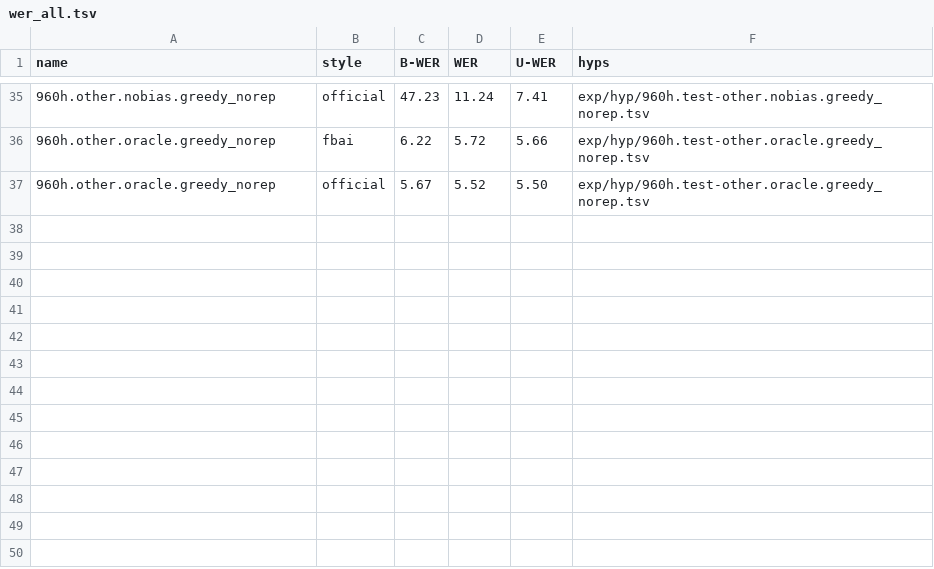
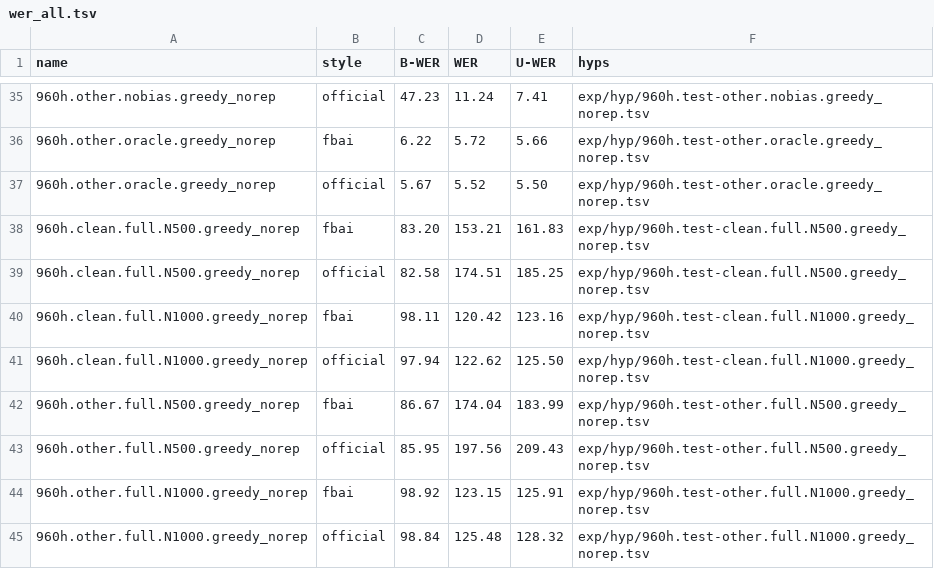
Before and after one commit to acheeeee/COALA_reproduce, a TSV file: results/wer_all.tsv, drawn as a sheet; only a part is shown, gaps mark what is left out.

Commit message:
result

```diff
--- a/results/wer_all.tsv
+++ b/results/wer_all.tsv
@@ -37 +37,9 @@ name	style	B-WER	WER	U-WER	hyps
 960h.other.oracle.greedy_norep	official	5.67	5.52	5.50	exp/hyp/960h.test-other.oracle.greedy_norep.tsv
+960h.clean.full.N500.greedy_norep	fbai	83.20	153.21	161.83	exp/hyp/960h.test-clean.full.N500.greedy_norep.tsv
+960h.clean.full.N500.greedy_norep	official	82.58	174.51	185.25	exp/hyp/960h.test-clean.full.N500.greedy_norep.tsv
+960h.clean.full.N1000.greedy_norep	fbai	98.11	120.42	123.16	exp/hyp/960h.test-clean.full.N1000.greedy_norep.tsv
+960h.clean.full.N1000.greedy_norep	official	97.94	122.62	125.50	exp/hyp/960h.test-clean.full.N1000.greedy_norep.tsv
+960h.other.full.N500.greedy_norep	fbai	86.67	174.04	183.99	exp/hyp/960h.test-other.full.N500.greedy_norep.tsv
+960h.other.full.N500.greedy_norep	official	85.95	197.56	209.43	exp/hyp/960h.test-other.full.N500.greedy_norep.tsv
+960h.other.full.N1000.greedy_norep	fbai	98.92	123.15	125.91	exp/hyp/960h.test-other.full.N1000.greedy_norep.tsv
+960h.other.full.N1000.greedy_norep	official	98.84	125.48	128.32	exp/hyp/960h.test-other.full.N1000.greedy_norep.tsv
```
Also changed, not shown: results/MANIFEST.tsv, 18 other files.
